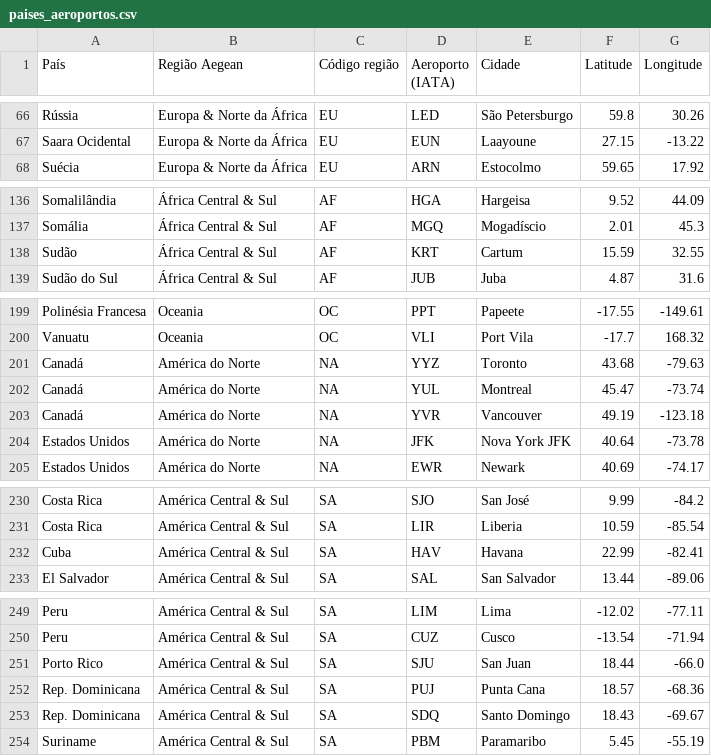
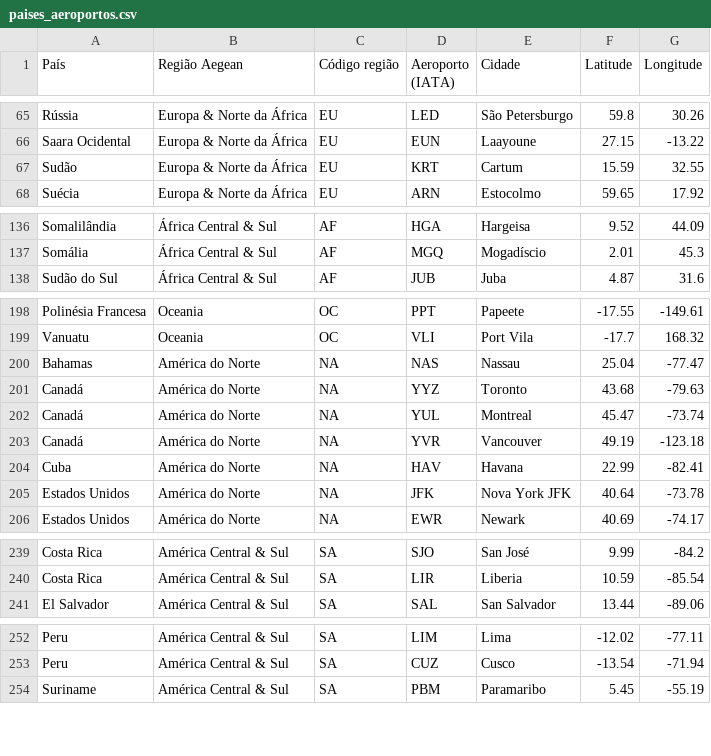
Before and after one commit to EriveltonLima/eriveltonlima, a CSV file: aegean/paises_aeroportos.csv, drawn as a sheet; only a part is shown, gaps mark what is left out; the diff covers the shown part only.

```diff
--- a/aegean/paises_aeroportos.csv
+++ b/aegean/paises_aeroportos.csv
@@ -67,2 +66,3 @@ Rússia,Europa & Norte da África,EU,LED,São Petersburgo,59.8,30.26
 Saara Ocidental,Europa & Norte da África,EU,EUN,Laayoune,27.15,-13.22
+Sudão,Europa & Norte da África,EU,KRT,Cartum,15.59,32.55
 Suécia,Europa & Norte da África,EU,ARN,Estocolmo,59.65,17.92
@@ -137,3 +137,2 @@ Somalilândia,África Central & Sul,AF,HGA,Hargeisa,9.52,44.09
 Somália,África Central & Sul,AF,MGQ,Mogadíscio,2.01,45.3
-Sudão,África Central & Sul,AF,KRT,Cartum,15.59,32.55
 Sudão do Sul,África Central & Sul,AF,JUB,Juba,4.87,31.6
@@ -200,2 +199,3 @@ Polinésia Francesa,Oceania,OC,PPT,Papeete,-17.55,-149.61
 Vanuatu,Oceania,OC,VLI,Port Vila,-17.7,168.32
+Bahamas,América do Norte,NA,NAS,Nassau,25.04,-77.47
 Canadá,América do Norte,NA,YYZ,Toronto,43.68,-79.63
@@ -203,2 +203,3 @@ Canadá,América do Norte,NA,YUL,Montreal,45.47,-73.74
 Canadá,América do Norte,NA,YVR,Vancouver,49.19,-123.18
+Cuba,América do Norte,NA,HAV,Havana,22.99,-82.41
 Estados Unidos,América do Norte,NA,JFK,Nova York JFK,40.64,-73.78
@@ -231,3 +240,2 @@ Costa Rica,América Central & Sul,SA,SJO,San José,9.99,-84.2
 Costa Rica,América Central & Sul,SA,LIR,Liberia,10.59,-85.54
-Cuba,América Central & Sul,SA,HAV,Havana,22.99,-82.41
 El Salvador,América Central & Sul,SA,SAL,San Salvador,13.44,-89.06
@@ -250,5 +253,2 @@ Peru,América Central & Sul,SA,LIM,Lima,-12.02,-77.11
 Peru,América Central & Sul,SA,CUZ,Cusco,-13.54,-71.94
-Porto Rico,América Central & Sul,SA,SJU,San Juan,18.44,-66.0
-Rep. Dominicana,América Central & Sul,SA,PUJ,Punta Cana,18.57,-68.36
-Rep. Dominicana,América Central & Sul,SA,SDQ,Santo Domingo,18.43,-69.67
 Suriname,América Central & Sul,SA,PBM,Paramaribo,5.45,-55.19
```
Also changed, not shown: 9 added rows and 7 removed rows elsewhere in this file, 4 other files.
